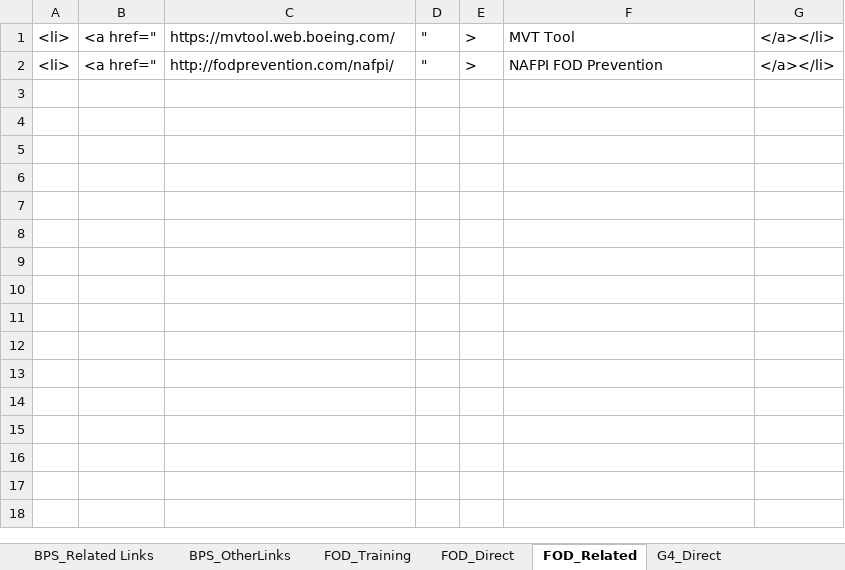
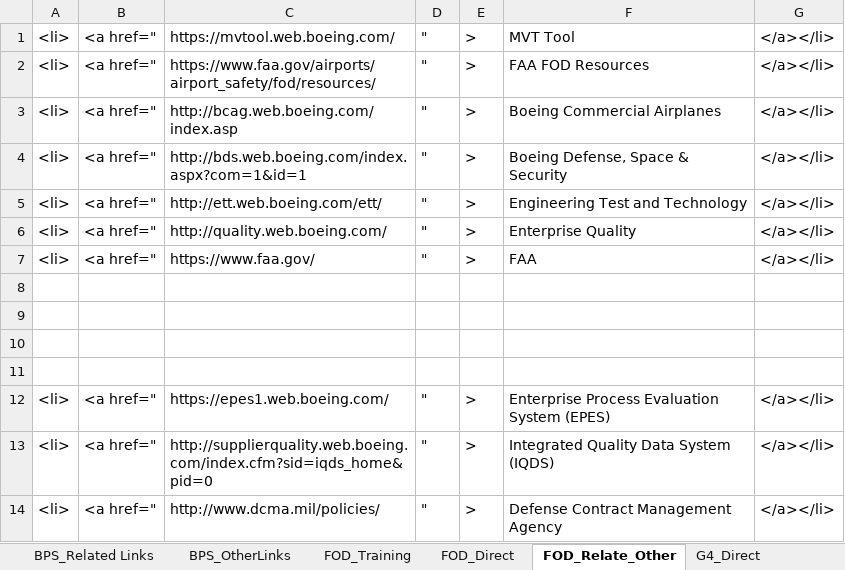
Before and after one commit to RocketZone/FFLSupport, an Excel workbook: A.Template/Build.xlsx, sheet FOD_Relate_Other, drawn as a sheet; values as stored, in another font and other column widths than the file's, no borders; the diff names each change by its address in the sheet, - before the commit and + after, or states it on an @@ line.

Commit message:
blah

```diff
--- a/A.Template/Build.xlsx (sheet FOD_Relate_Other)
+++ b/A.Template/Build.xlsx (sheet FOD_Relate_Other)
-sheet tab: FOD_Related
+sheet tab: FOD_Relate_Other
-C2: http://fodprevention.com/nafpi/
+C2: https://www.faa.gov/airports/airport_safety/fod/resources/
-F2: NAFPI FOD Prevention
+F2: FAA FOD Resources
+row 3: <li> | <a href=" | http://bcag.web.boeing.com/index.asp | " | > | Boeing Commercial Airplanes | </a></li>
+row 4: <li> | <a href=" | http://bds.web.boeing.com/index.aspx?com=1&id=1 | " | > | Boeing Defense, Space & Security | </a></li>
+row 5: <li> | <a href=" | http://ett.web.boeing.com/ett/ | " | > | Engineering Test and Technology | </a></li>
+row 6: <li> | <a href=" | http://quality.web.boeing.com/ | " | > | Enterprise Quality | </a></li>
+row 7: <li> | <a href=" | https://www.faa.gov/ | " | > | FAA | </a></li>
+row 8: (empty)
+row 9: (empty)
+row 10: (empty)
+row 11: (empty)
+row 12: <li> | <a href=" | https://epes1.web.boeing.com/ | " | > | Enterprise Process Evaluation System (EPES) | </a></li>
+row 13: <li> | <a href=" | http://supplierquality.web.boeing.com/index.cfm?sid=iqds_home&pid=0 | " | > | Integrated Quality Data System (IQDS) | </a></li>
+row 14: <li> | <a href=" | http://www.dcma.mil/policies/ | " | > | Defense Contract Management Agency | </a></li>
```
Also changed, not shown: sheet FOD_Direct.
